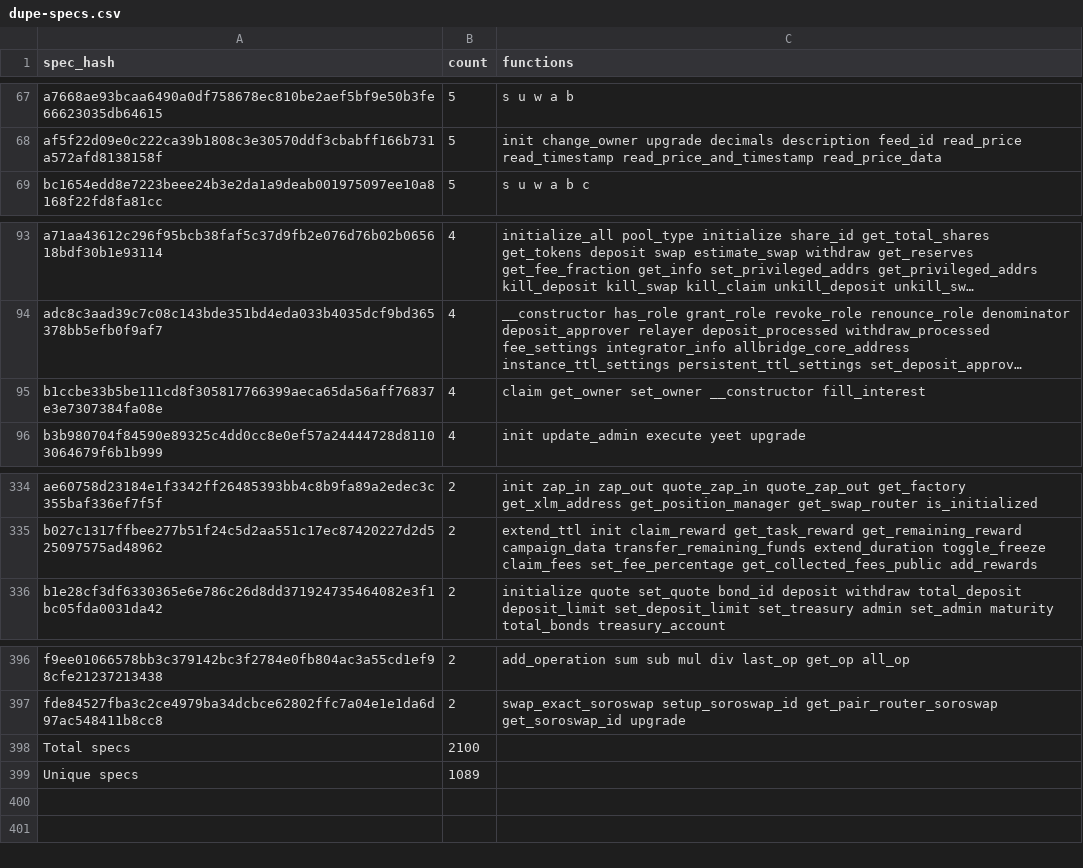
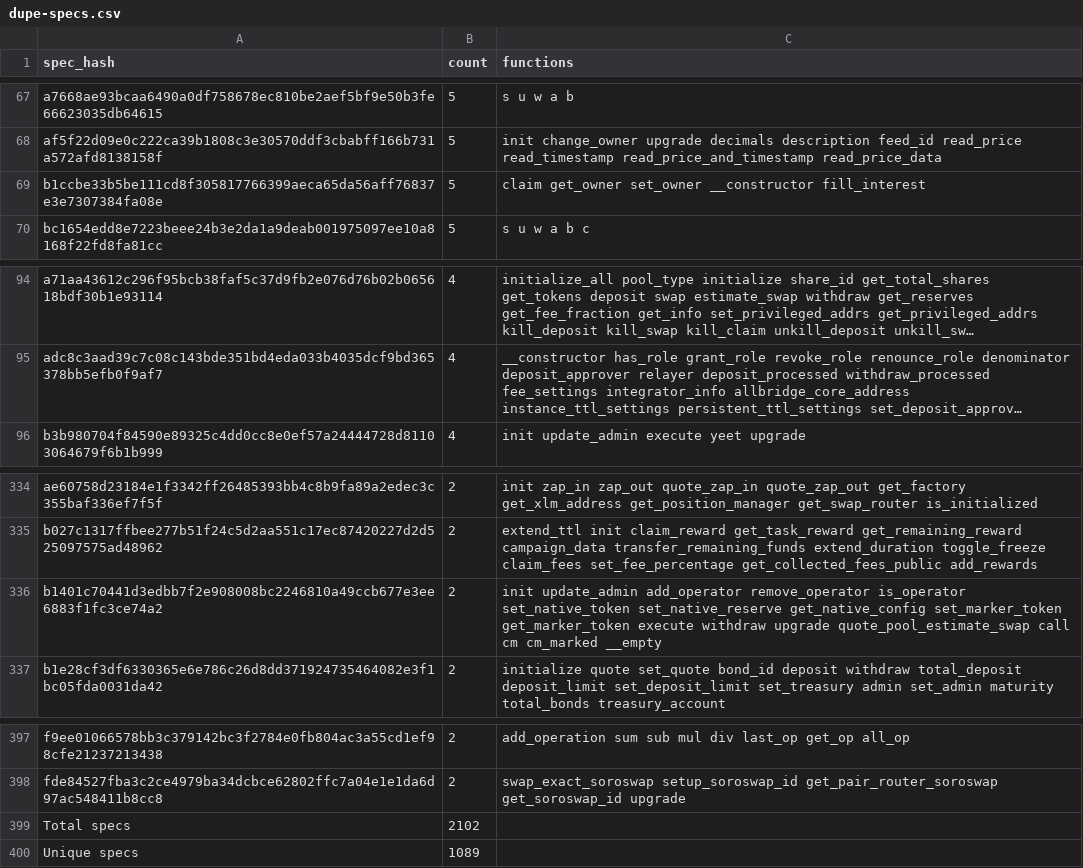
Before and after one commit to stellar-experimental/contract-wasms, a CSV file: analysis/dupe-specs.csv, drawn as a sheet; only a part is shown, gaps mark what is left out; long unchanged cells end in …; removed rows and columns are numbered as before the commit, all else as after; the diff names each change by its address in the sheet, - before the commit and + after, or states it on an @@ line.

```diff
--- a/analysis/dupe-specs.csv
+++ b/analysis/dupe-specs.csv
+row 69: b1ccbe33b5be111cd8f305817766399aeca65da56aff76837e3e7307384fa08e | 5 | claim get_owner set_owner __constructor fill_interest
-row 95: b1ccbe33b5be111cd8f305817766399aeca65da56aff76837e3e7307384fa08e | 4 | claim get_owner set_owner __constructor fill_interest
+row 336: b1401c70441d3edbb7f2e908008bc2246810a49ccb677e3ee6883f1fc3ce74a2 | 2 | init update_admin add_operator remove_operator is_operator set_native_token set_native_reserve get_native_config set_marker_token get_marker_token execute withdraw upgrade quote_pool_estimate_swap call cm cm_marked __empty
-B399 (count): 2100
+B399 (count): 2102
```
Also changed, not shown: analysis/dupe-code.csv, analysis/dupe-sections.csv, 19 other files.
